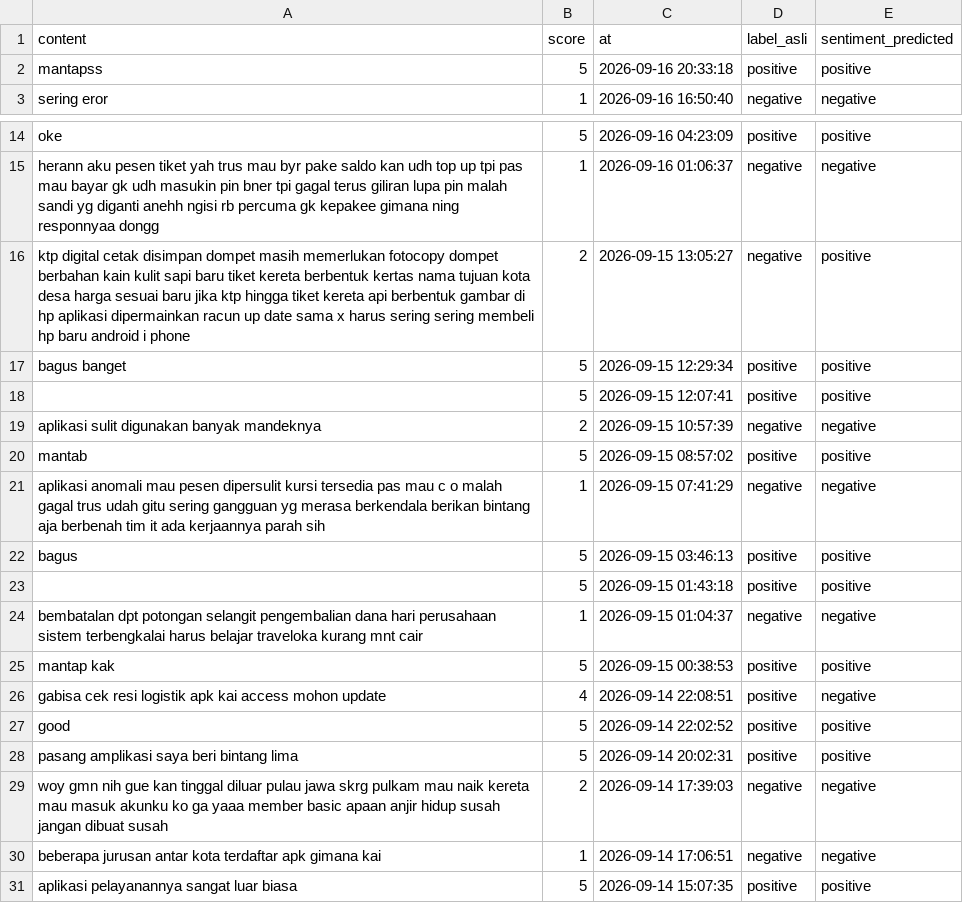
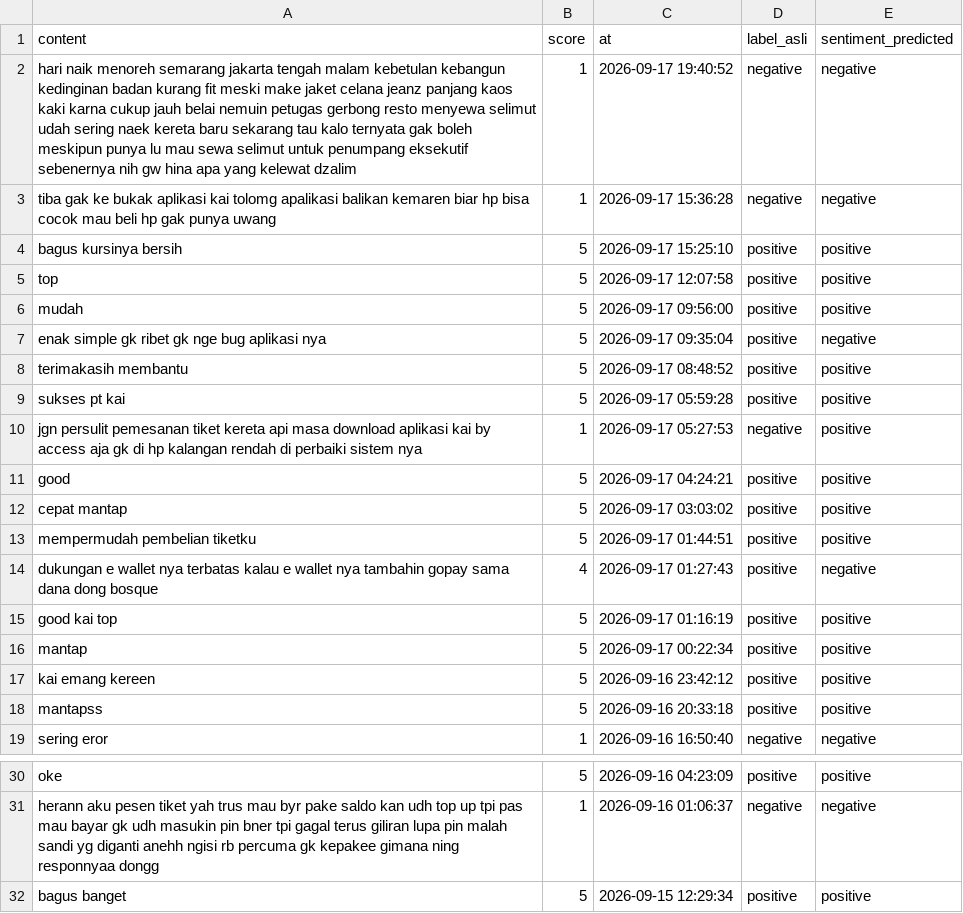
Before and after one commit to muzakky03/ambil_ulasan_kai, a CSV file: data/ulasan_kai.csv, drawn as a sheet; only a part is shown, gaps mark what is left out; the shorter side is filled out with more unchanged rows; the diff covers the shown part only.

```diff
--- a/data/ulasan_kai.csv
+++ b/data/ulasan_kai.csv
@@ -1,2 +1,18 @@
 content,score,at,label_asli,sentiment_predicted
+hari naik menoreh semarang jakarta tengah malam kebetulan kebangun kedinginan badan kurang fit meski make jaket celana jeanz panjang kaos kaki karna cukup jauh belai nemuin petugas gerbong resto menyewa selimut udah sering naek kereta baru sekarang tau kalo ternyata gak boleh meskipun punya lu mau sewa selimut untuk penumpang eksekutif sebenernya nih gw hina apa yang kelewat dzalim,1,2026-09-17 19:40:52,negative,negative
+tiba gak ke bukak aplikasi kai tolomg apalikasi balikan kemaren biar hp bisa cocok mau beli hp gak punya uwang,1,2026-09-17 15:36:28,negative,negative
+bagus kursinya bersih,5,2026-09-17 15:25:10,positive,positive
+top,5,2026-09-17 12:07:58,positive,positive
+mudah,5,2026-09-17 09:56:00,positive,positive
+enak simple gk ribet gk nge bug aplikasi nya,5,2026-09-17 09:35:04,positive,negative
+terimakasih membantu,5,2026-09-17 08:48:52,positive,positive
+sukses pt kai,5,2026-09-17 05:59:28,positive,positive
+jgn persulit pemesanan tiket kereta api masa download aplikasi kai by access aja gk di hp kalangan rendah di perbaiki sistem nya,1,2026-09-17 05:27:53,negative,positive
+good,5,2026-09-17 04:24:21,positive,positive
+cepat mantap,5,2026-09-17 03:03:02,positive,positive
+mempermudah pembelian tiketku,5,2026-09-17 01:44:51,positive,positive
+dukungan e wallet nya terbatas kalau e wallet nya tambahin gopay sama dana dong bosque,4,2026-09-17 01:27:43,positive,negative
+good kai top,5,2026-09-17 01:16:19,positive,positive
+mantap,5,2026-09-17 00:22:34,positive,positive
+kai emang kereen,5,2026-09-16 23:42:12,positive,positive
 mantapss,5,2026-09-16 20:33:18,positive,positive
@@ -15,3 +31,2 @@ oke,5,2026-09-16 04:23:09,positive,positive
 herann aku pesen tiket yah trus mau byr pake saldo kan udh top up tpi pas mau bayar gk udh masukin pin bner tpi gagal terus giliran lupa pin malah sandi yg diganti anehh ngisi rb percuma gk kepakee gimana ning responnyaa dongg,1,2026-09-16 01:06:37,negative,negative
-ktp digital cetak disimpan dompet masih memerlukan fotocopy dompet berbahan kain kulit sapi baru tiket kereta berbentuk kertas nama tujuan kota desa harga sesuai baru jika ktp hingga tiket kereta api berbentuk gambar di hp aplikasi dipermainkan racun up date sama x harus sering sering membeli hp baru android i phone,2,2026-09-15 13:05:27,negative,positive
 bagus banget,5,2026-09-15 12:29:34,positive,positive
```
Also changed, not shown: 16 removed rows elsewhere in this file.
